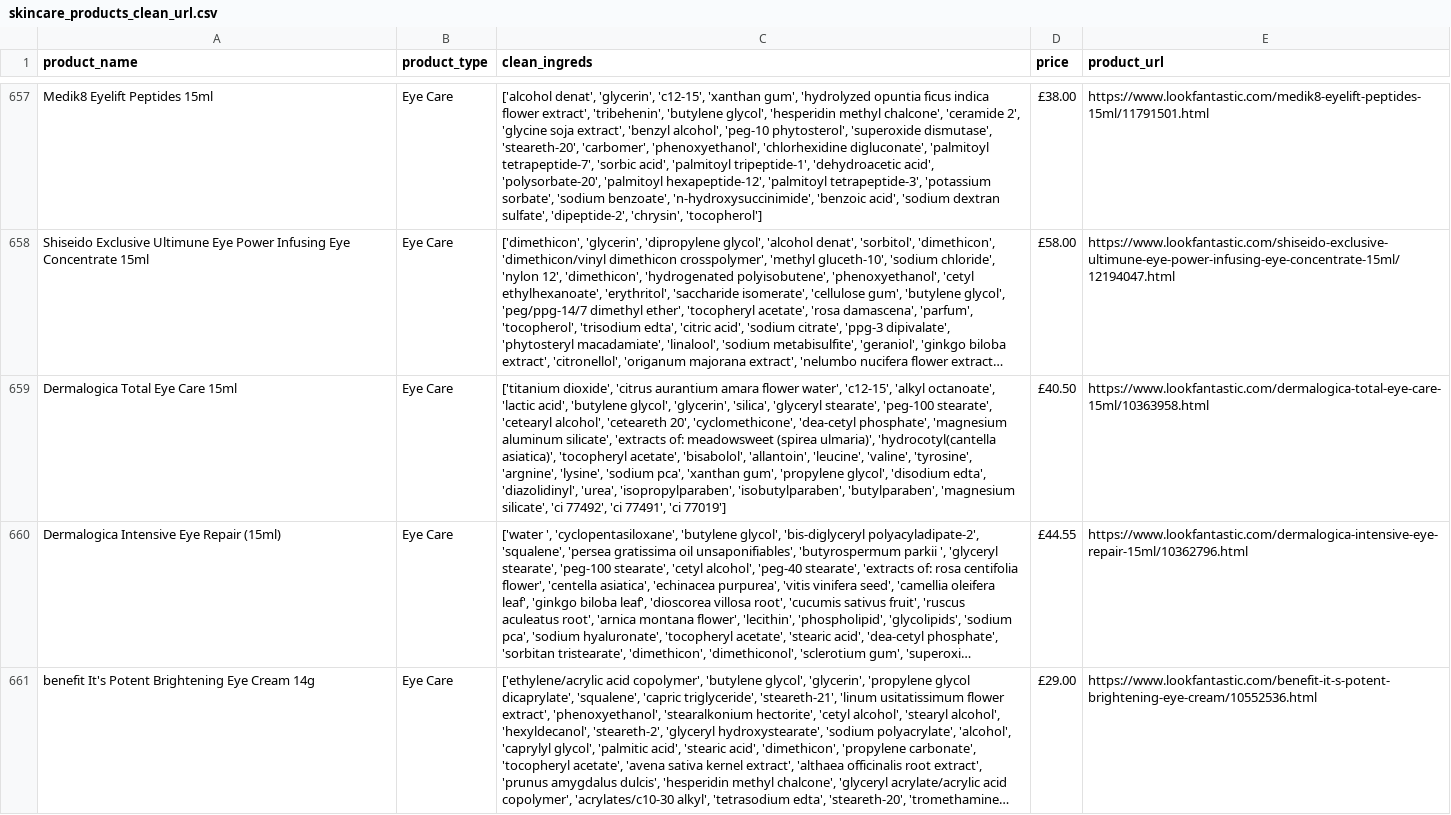
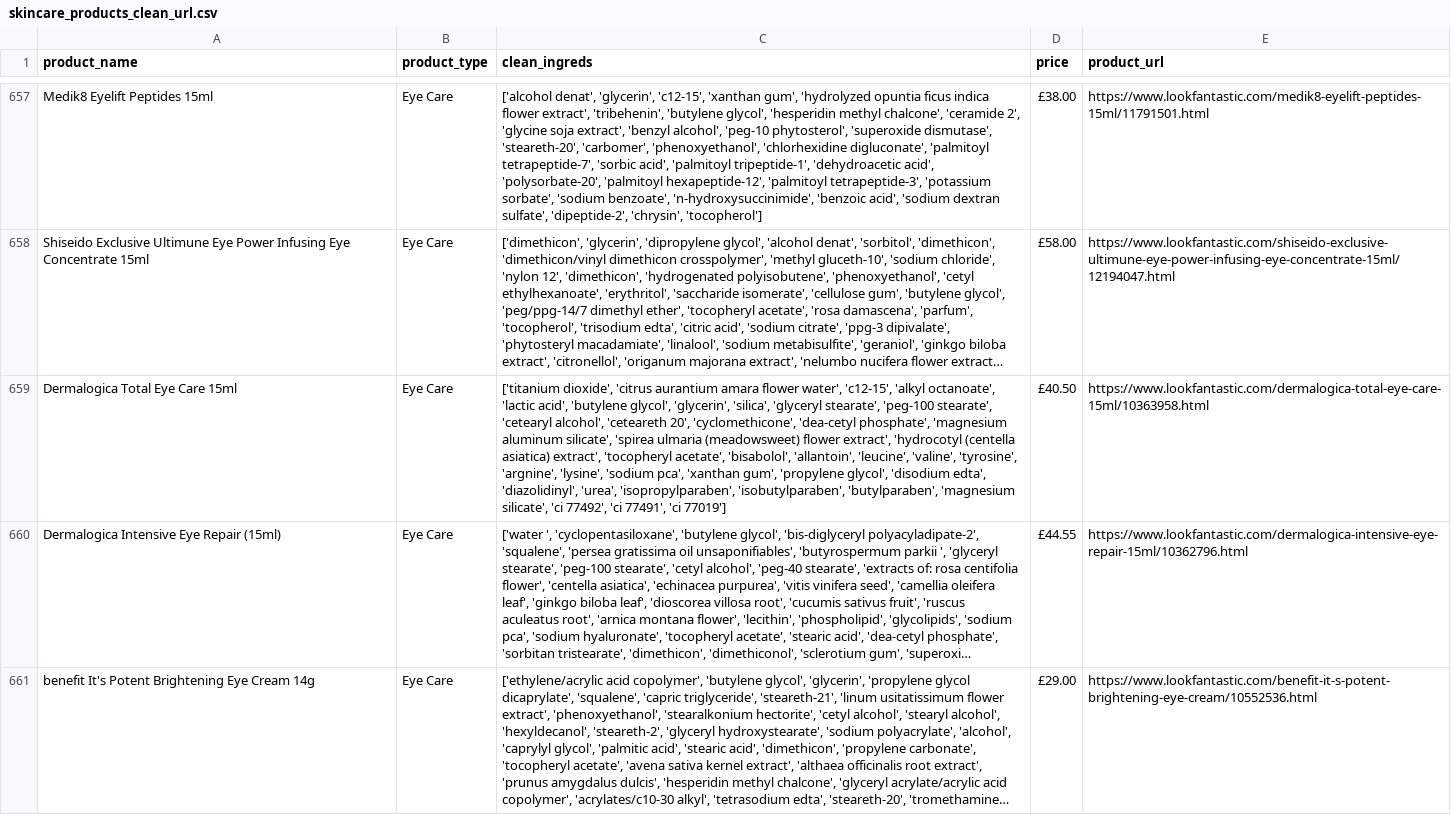
Before and after one commit to florating/skincare-routine-helper, a CSV file: data/product_datasets/skincare_products_clean_url.csv (was data/production_datasets/skincare_products_clean_url.csv), drawn as a sheet; only a part is shown, gaps mark what is left out; long unchanged cells end in …; the diff covers the shown part only; the diff names each change by its address in the sheet, - before the commit and + after, or states it on an @@ line.

Commit message:
Update ingredient types and filters

```diff
--- a/data/production_datasets/skincare_products_clean_url.csv
+++ b/data/product_datasets/skincare_products_clean_url.csv
-C659 (clean_ingreds): …aluminum silicate', 'extracts of: meadowsweet (spirea ulmaria)', 'hydrocotyl(cantella asiatica)', 'tocopheryl acetate',…
+C659 (clean_ingreds): …aluminum silicate', 'spirea ulmaria (meadowsweet) flower extract', 'hydrocotyl (centella asiatica) extract', 'tocopheryl acetate',…
```
Also changed, not shown: 1 edited cell elsewhere in this file, 43 other files.
